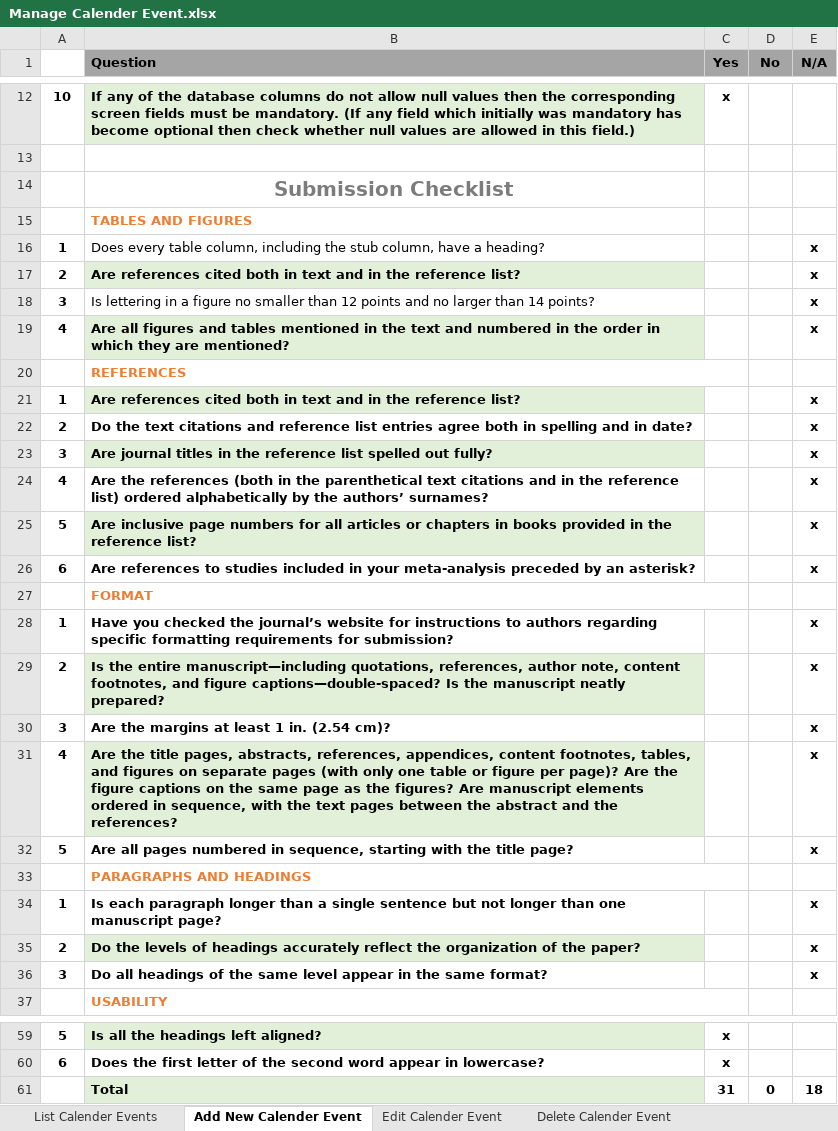
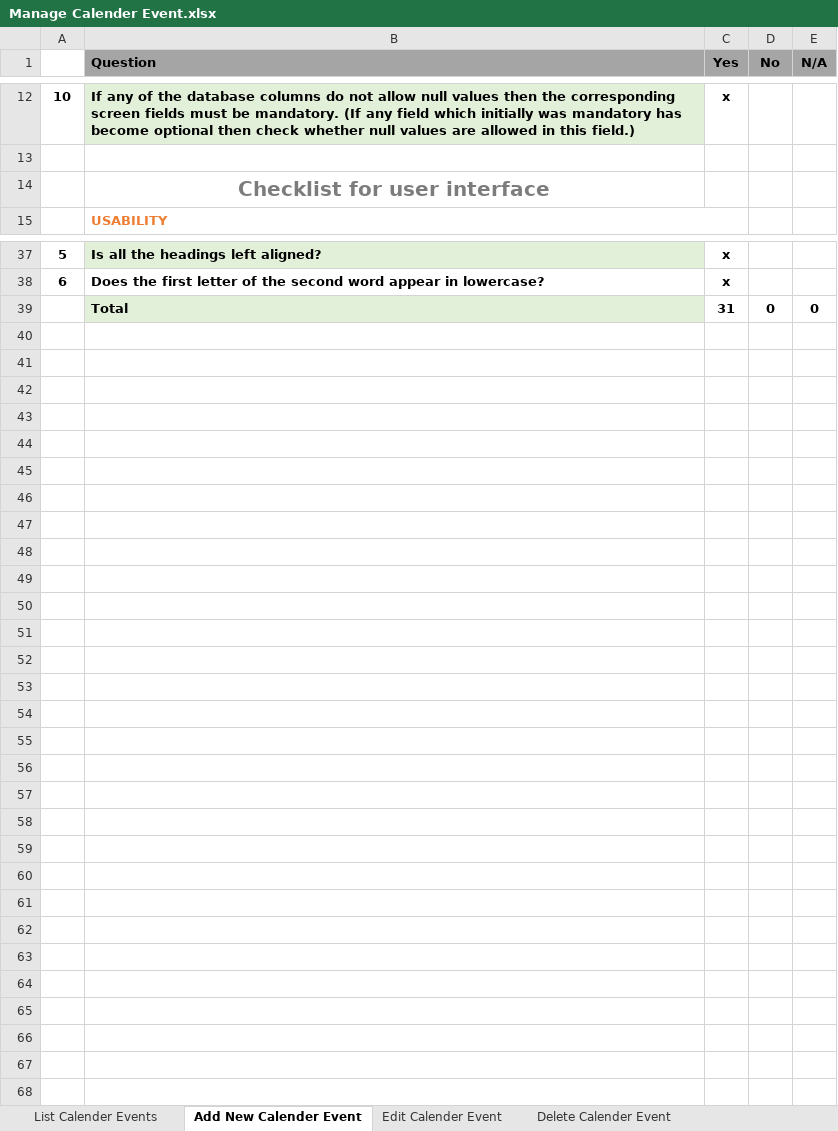
Before and after one commit to sangnvus/2014fall-lfm, an Excel workbook: WIP/Report/Checklists/Manage Calender Event.xlsx, sheet Add New Calender Event, drawn as a sheet; only a part is shown, gaps mark what is left out; values as stored, in another font and other column widths than the file's, no borders; removed rows and columns are numbered as before the commit, all else as after; the diff names each change by its address in the sheet, - before the commit and + after, or states it on an @@ line.

```diff
--- a/WIP/Report/Checklists/Manage Calender Event.xlsx (sheet Add New Calender Event)
+++ b/WIP/Report/Checklists/Manage Calender Event.xlsx (sheet Add New Calender Event)
-B14 (Question): Submission Checklist
+B14 (Question): Checklist for user interface
-row 15:  | TABLES AND FIGURES
-row 16: 1 | Does every table column, including the stub column, have a heading? |  |  | x
-row 17: 2 | Are references cited both in text and in the reference list? |  |  | x
-row 18: 3 | Is lettering in a figure no smaller than 12 points and no larger than 14 points? |  |  | x
-row 19: 4 | Are all figures and tables mentioned in the text and numbered in the order in which they are mentioned? |  |  | x
-row 20:  | REFERENCES
-row 21: 1 | Are references cited both in text and in the reference list? |  |  | x
-row 22: 2 | Do the text citations and reference list entries agree both in spelling and in date? |  |  | x
-row 23: 3 | Are journal titles in the reference list spelled out fully? |  |  | x
-row 24: 4 | Are the references (both in the parenthetical text citations and in the reference list) ordered alphabetically by the authors’ surnames? |  |  | x
-row 25: 5 | Are inclusive page numbers for all articles or chapters in books provided in the reference list? |  |  | x
-row 26: 6 | Are references to studies included in your meta-analysis preceded by an asterisk? |  |  | x
-row 27:  | FORMAT
-row 28: 1 | Have you checked the journal’s website for instructions to authors regarding specific formatting requirements for submission? |  |  | x
-row 29: 2 | Is the entire manuscript—including quotations, references, author note, content footnotes, and figure captions—double-spaced? Is the manuscript neatly prepared? |  |  | x
-row 30: 3 | Are the margins at least 1 in. (2.54 cm)? |  |  | x
-row 31: 4 | Are the title pages, abstracts, references, appendices, content footnotes, tables, and figures on separate pages (with only one table or figure per page)? Are the figure captions on the same page as the figures? Are manuscript elements ordered in sequence, with the text pages between the abstract and the references? |  |  | x
-row 32: 5 | Are all pages numbered in sequence, starting with the title page? |  |  | x
-row 33:  | PARAGRAPHS AND HEADINGS
-row 34: 1 | Is each paragraph longer than a single sentence but not longer than one manuscript page? |  |  | x
-row 35: 2 | Do the levels of headings accurately reflect the organization of the paper? |  |  | x
-row 36: 3 | Do all headings of the same level appear in the same format? |  |  | x
-E39 (N/A): 18
+E39 (N/A): 0
```
Also changed, not shown: sheet List Calender Events, sheet Edit Calender Event, sheet Delete Calender Event, sheet Search Calender Event, WIP/Report/Checklists/Login-Logout-changepassword.xlsx, 2 other files.
